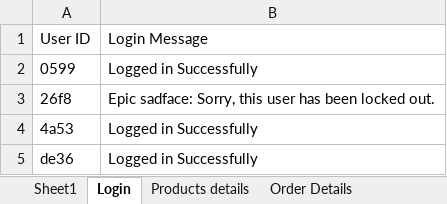
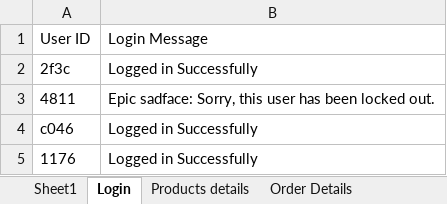
Before and after one commit to mukund-sharma-hm/selenium-python, an Excel workbook: Test_Data/user_credentials.xlsx, sheet Login, drawn as a sheet; values as stored, in another font and other column widths than the file's, no borders; the diff names each change by its address in the sheet, - before the commit and + after, or states it on an @@ line.

```diff
--- a/Test_Data/user_credentials.xlsx (sheet Login)
+++ b/Test_Data/user_credentials.xlsx (sheet Login)
-A2: 0599
+A2: 2f3c
-A3: 26f8
+A3: 4811
-A4: 4a53
+A4: c046
-A5: de36
+A5: 1176
```
Also changed, not shown: sheet Products details, sheet Sheet1, sheet Order Details, 2 other files.
